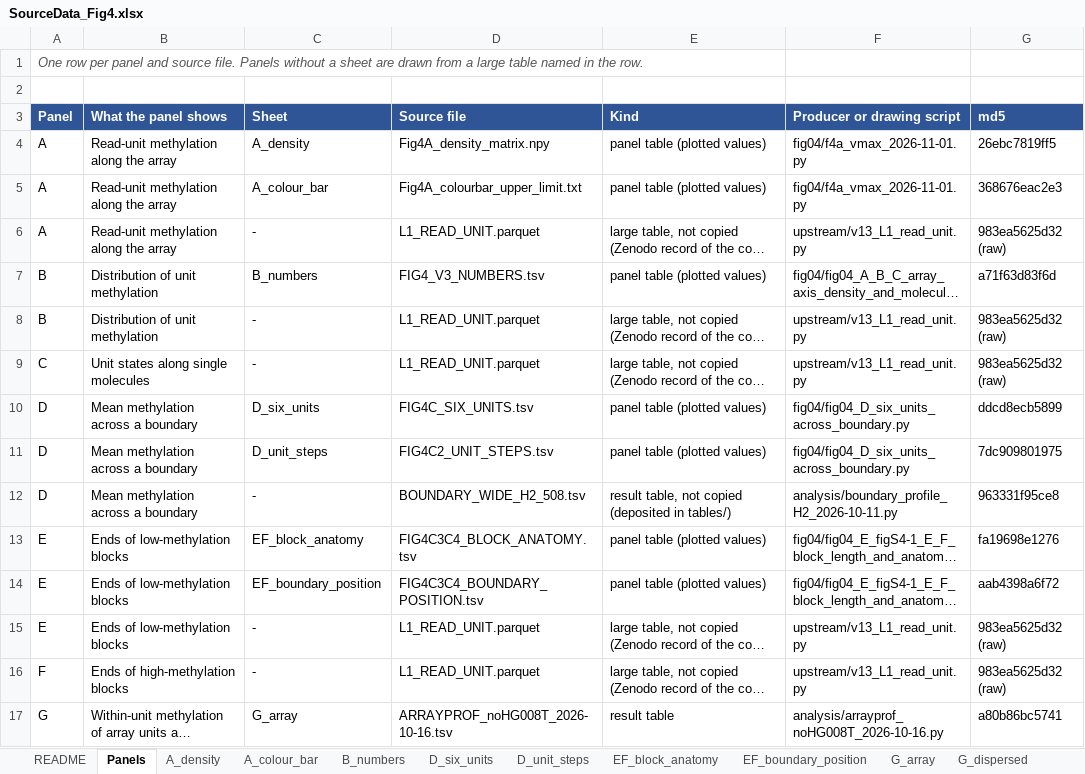
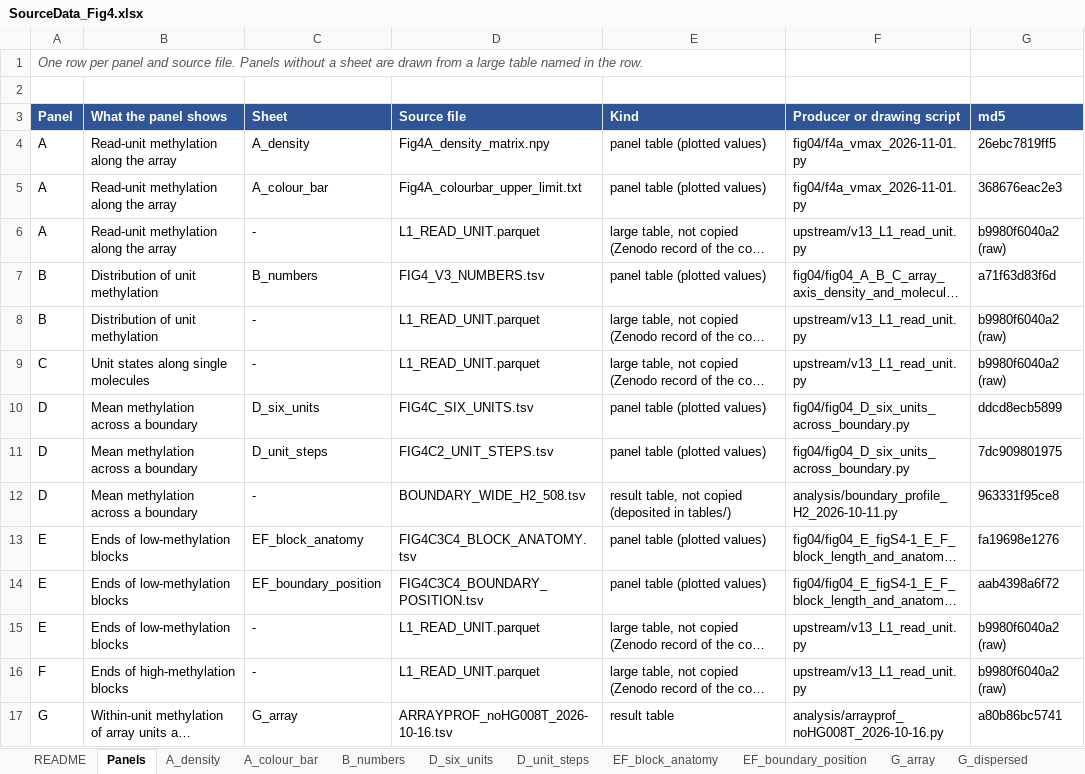
Before and after one commit to H-minKim/human-5S-rDNA-array, an Excel workbook: tables/SourceData_Fig4.xlsx, sheet Panels, drawn as a sheet; only a part is shown; long unchanged cells end in …; values as stored, in another font and other column widths than the file's, no borders; the diff names each change by its address in the sheet, - before the commit and + after, or states it on an @@ line.

Commit message:
Code and result tables for the human 5S rDNA array manuscript

```diff
--- a/tables/SourceData_Fig4.xlsx (sheet Panels)
+++ b/tables/SourceData_Fig4.xlsx (sheet Panels)
-G6 (md5): 983ea5625d32 (raw)
+G6 (md5): b9980f6040a2 (raw)
-G8:G9 (md5): 983ea5625d32 (raw)
+G8:G9 (md5): b9980f6040a2 (raw)
-G15:G16 (md5): 983ea5625d32 (raw)
+G15:G16 (md5): b9980f6040a2 (raw)
```
Also changed, not shown: tables/SourceData_FigS4.xlsx, 17 other files.
